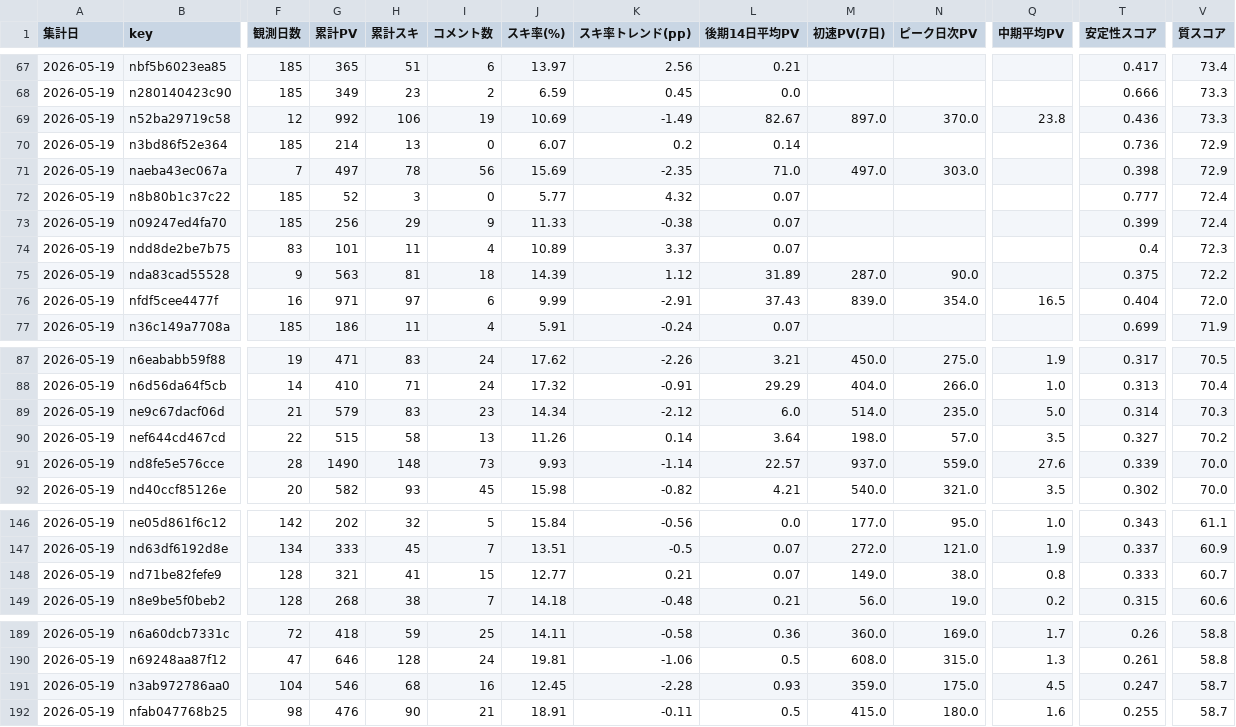
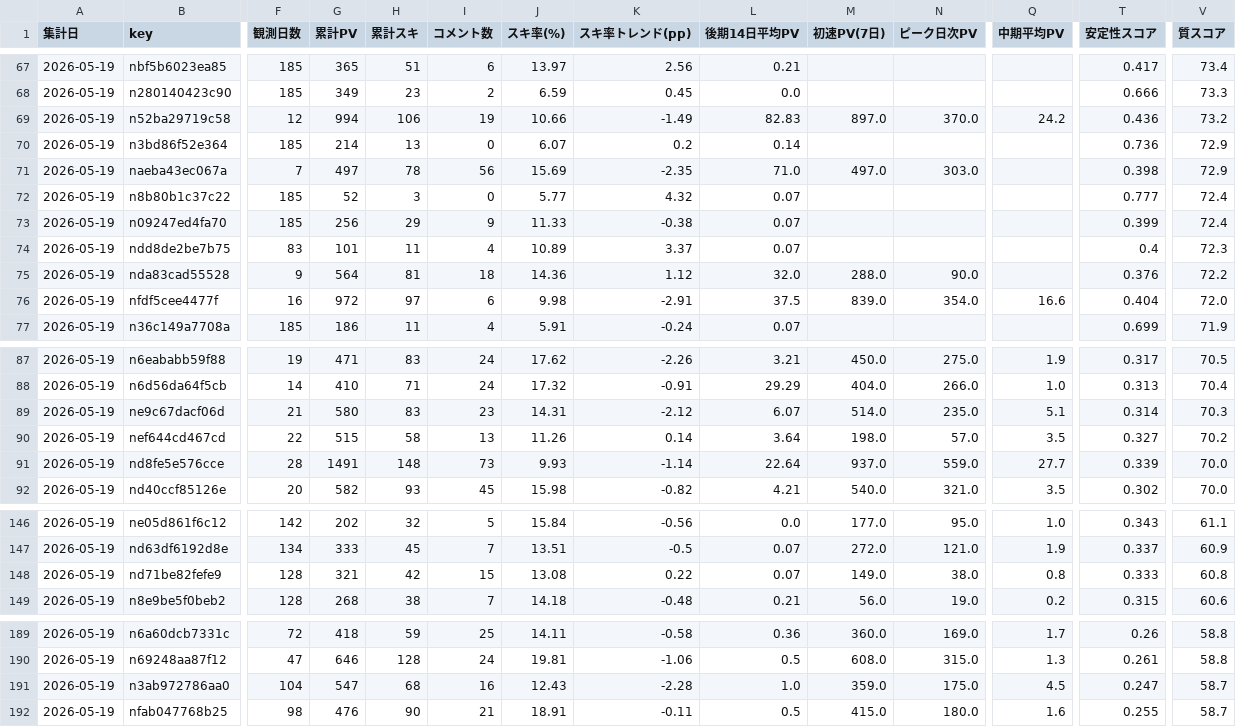
Before and after one commit to Goo-dev0505/note-stats-public, a CSV file: data/article_quality.csv, drawn as a sheet; only a part is shown, gaps mark what is left out; the diff covers the shown part only; the diff names each change by its address in the sheet, - before the commit and + after, or states it on an @@ line.

```diff
--- a/data/article_quality.csv
+++ b/data/article_quality.csv
-G69 (累計PV): 992
+G69 (累計PV): 994
-J69 (スキ率(%)): 10.69
+J69 (スキ率(%)): 10.66
-L69 (後期14日平均PV): 82.67
+L69 (後期14日平均PV): 82.83
-Q69 (中期平均PV): 23.8
+Q69 (中期平均PV): 24.2
-V69 (質スコア): 73.3
+V69 (質スコア): 73.2
-G75 (累計PV): 563
+G75 (累計PV): 564
-J75 (スキ率(%)): 14.39
+J75 (スキ率(%)): 14.36
-L75 (後期14日平均PV): 31.89
+L75 (後期14日平均PV): 32.0
-M75 (初速PV(7日)): 287.0
+M75 (初速PV(7日)): 288.0
-T75 (安定性スコア): 0.375
+T75 (安定性スコア): 0.376
-G76 (累計PV): 971
+G76 (累計PV): 972
-J76 (スキ率(%)): 9.99
+J76 (スキ率(%)): 9.98
-L76 (後期14日平均PV): 37.43
+L76 (後期14日平均PV): 37.5
-Q76 (中期平均PV): 16.5
+Q76 (中期平均PV): 16.6
-G89 (累計PV): 579
+G89 (累計PV): 580
-J89 (スキ率(%)): 14.34
+J89 (スキ率(%)): 14.31
-L89 (後期14日平均PV): 6.0
+L89 (後期14日平均PV): 6.07
-Q89 (中期平均PV): 5.0
+Q89 (中期平均PV): 5.1
-G91 (累計PV): 1490
+G91 (累計PV): 1491
-L91 (後期14日平均PV): 22.57
+L91 (後期14日平均PV): 22.64
-Q91 (中期平均PV): 27.6
+Q91 (中期平均PV): 27.7
-H148 (累計スキ): 41
+H148 (累計スキ): 42
-J148 (スキ率(%)): 12.77
+J148 (スキ率(%)): 13.08
-K148 (スキ率トレンド(pp)): 0.21
+K148 (スキ率トレンド(pp)): 0.22
-V148 (質スコア): 60.7
+V148 (質スコア): 60.8
-G191 (累計PV): 546
+G191 (累計PV): 547
-J191 (スキ率(%)): 12.45
+J191 (スキ率(%)): 12.43
-L191 (後期14日平均PV): 0.93
+L191 (後期14日平均PV): 1.0
```
Also changed, not shown: 3 added rows, 3 removed rows, 4 moved rows and 14 edited cells elsewhere in this file, data/article_trend.csv, data/asset_score_v1.csv, 6 other files.
